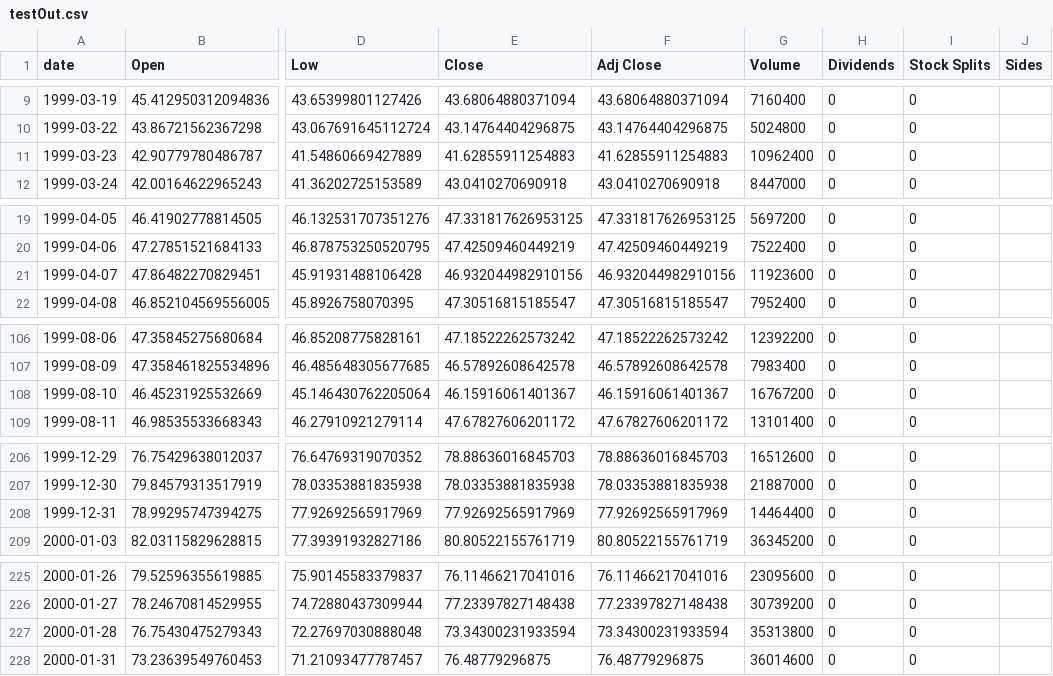
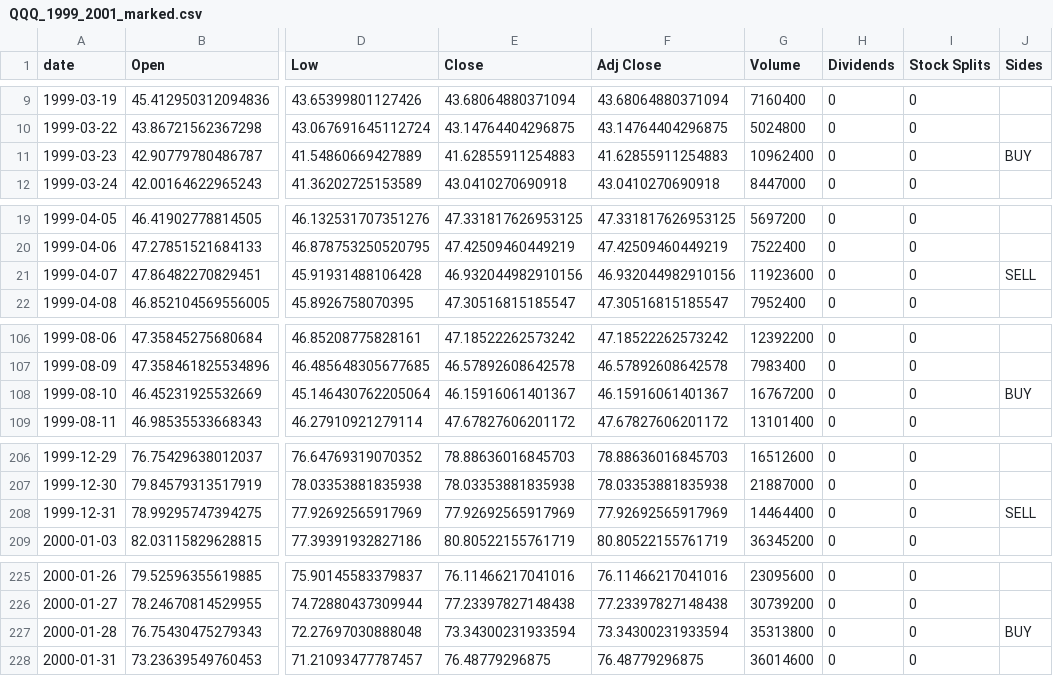
Before and after one commit to victortangggg/trading, a CSV file: data/QQQ_1999_2001_marked.csv (was data/testOut.csv), drawn as a sheet; only a part is shown, gaps mark what is left out; the diff covers the shown part only; the diff names each change by its address in the sheet, - before the commit and + after, or states it on an @@ line.

```diff
--- a/data/testOut.csv
+++ b/data/QQQ_1999_2001_marked.csv
-J11 (Sides): (empty)
+J11 (Sides): BUY
-J21 (Sides): (empty)
+J21 (Sides): SELL
-J108 (Sides): (empty)
+J108 (Sides): BUY
-J208 (Sides): (empty)
+J208 (Sides): SELL
-J227 (Sides): (empty)
+J227 (Sides): BUY
```
Also changed, not shown: 18 edited cells elsewhere in this file, 13 other files.
